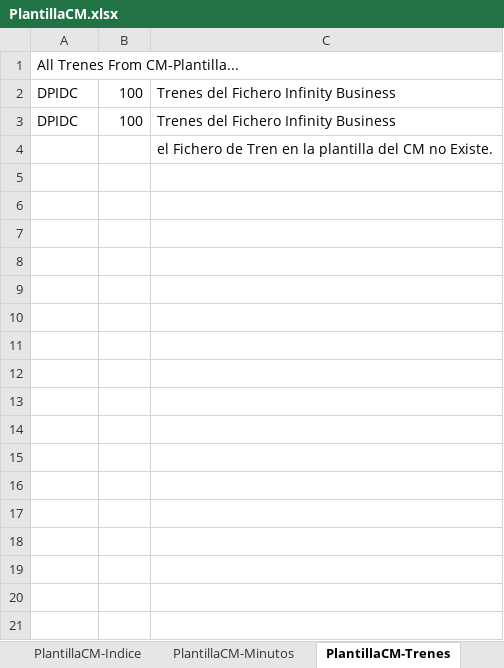
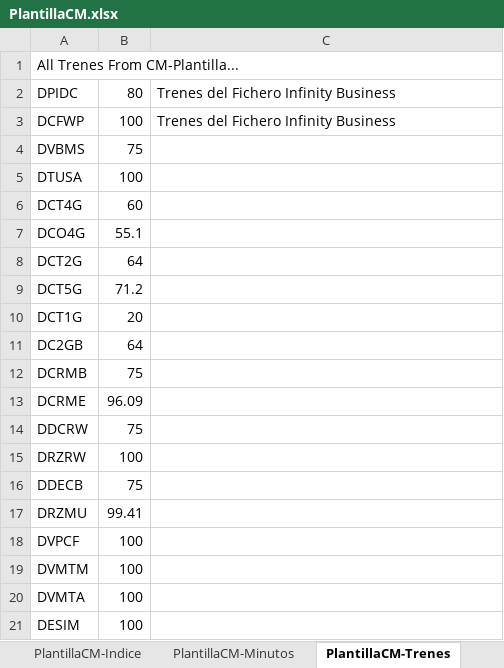
Before and after one commit to ahm22508/Automation_Oferta_And_Anexion_De_Cif_Cases, an Excel workbook: PlantillaCM.xlsx, sheet PlantillaCM-Trenes, drawn as a sheet; only a part is shown; values as stored, in another font and other column widths than the file's, no borders; removed rows and columns are numbered as before the commit, all else as after; the diff covers the shown part only; the diff names each change by its address in the sheet, - before the commit and + after, or states it on an @@ line.

```diff
--- a/PlantillaCM.xlsx (sheet PlantillaCM-Trenes)
+++ b/PlantillaCM.xlsx (sheet PlantillaCM-Trenes)
-B2: 100
+B2: 80
-A3: DPIDC
+A3: DCFWP
-row 4:  |  | el Fichero de Tren en la plantilla del CM no Existe.
+row 4: DVBMS | 75
+row 5: DTUSA | 100
+row 6: DCT4G | 60
+row 7: DCO4G | 55.1
+row 8: DCT2G | 64
+row 9: DCT5G | 71.2
+row 10: DCT1G | 20
+row 11: DC2GB | 64
+row 12: DCRMB | 75
+row 13: DCRME | 96.09
+row 14: DDCRW | 75
+row 15: DRZRW | 100
+row 16: DDECB | 75
+row 17: DRZMU | 99.41
+row 18: DVPCF | 100
+row 19: DVMTM | 100
+row 20: DVMTA | 100
+row 21: DESIM | 100
```
Also changed, not shown: 24 added rows elsewhere in this sheet, sheet Dtos y Tarifas Complementarios, sheet PlantillaCM-Minutos, sheet PlantillaCM-Indice, 7 other files.
